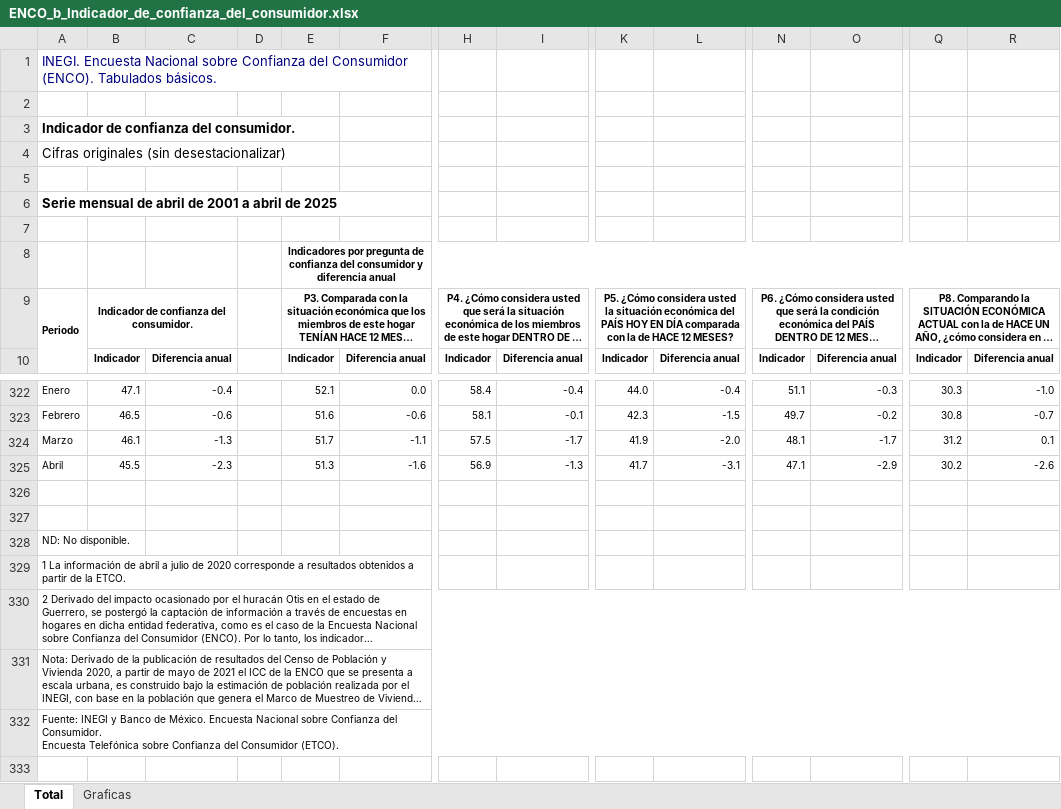
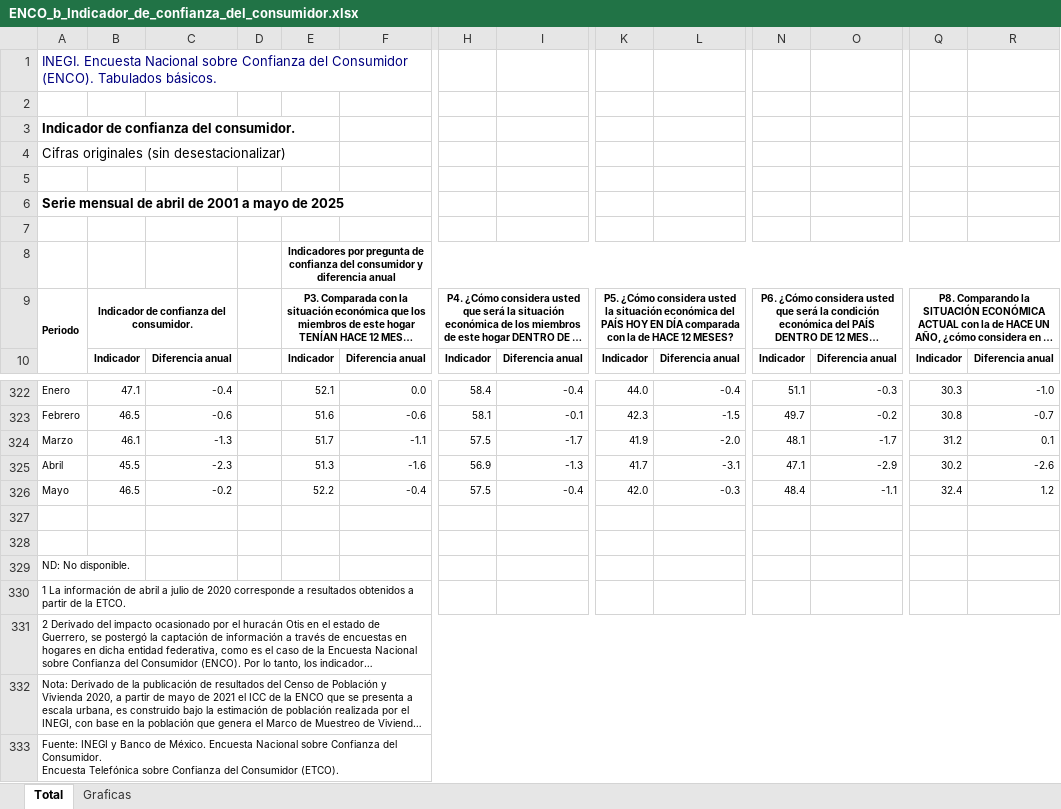
Before and after one commit to JuanFML/observatorioEmpresarial, an Excel workbook: app/assets/docs/ENCO_b_Indicador_de_confianza_del_consumidor.xlsx, sheet Total, drawn as a sheet; only a part is shown, gaps mark what is left out; long unchanged cells end in …; values as stored, in another font and other column widths than the file's, no borders; charts and pictures not drawn; rows hold the shown columns only; the diff names each change by its address in the sheet, - before the commit and + after, or states it on an @@ line.

```diff
--- a/app/assets/docs/ENCO_b_Indicador_de_confianza_del_consumidor.xlsx (sheet Total)
+++ b/app/assets/docs/ENCO_b_Indicador_de_confianza_del_consumidor.xlsx (sheet Total)
@@ column A renumbered in row 6 @@
+row 326: Mayo | 46.5 | -0.2 |  | 52.2 | -0.4 | 57.5 | -0.4 | 42.0 | -0.3 | 48.4 | -1.1 | 32.4 | 1.2
```
Also changed, not shown: sheet Graficas, charts or pictures, app/assets/docs/IMAIEF_19.xlsx, app/assets/docs/igae_indice.xlsx, 23 other files.
